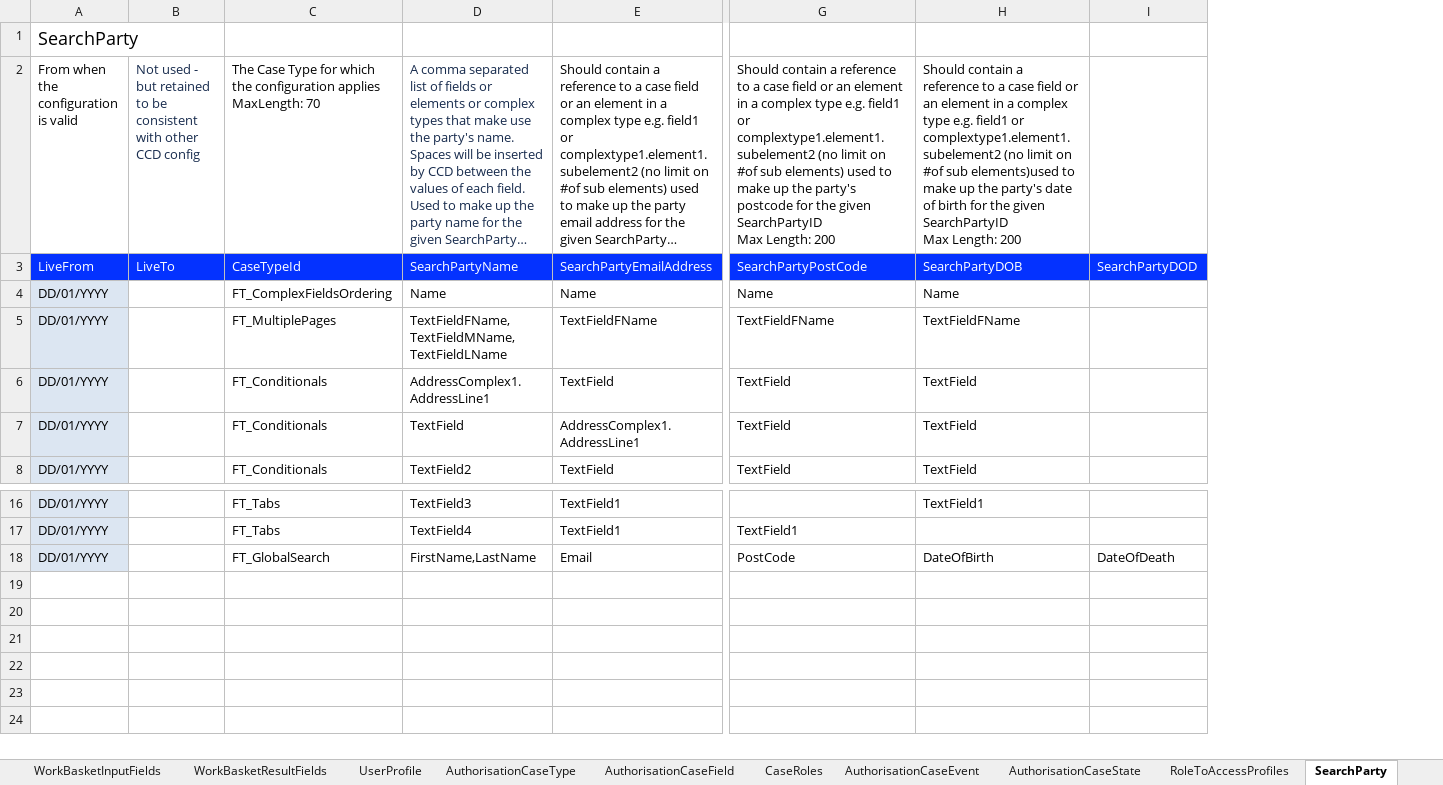
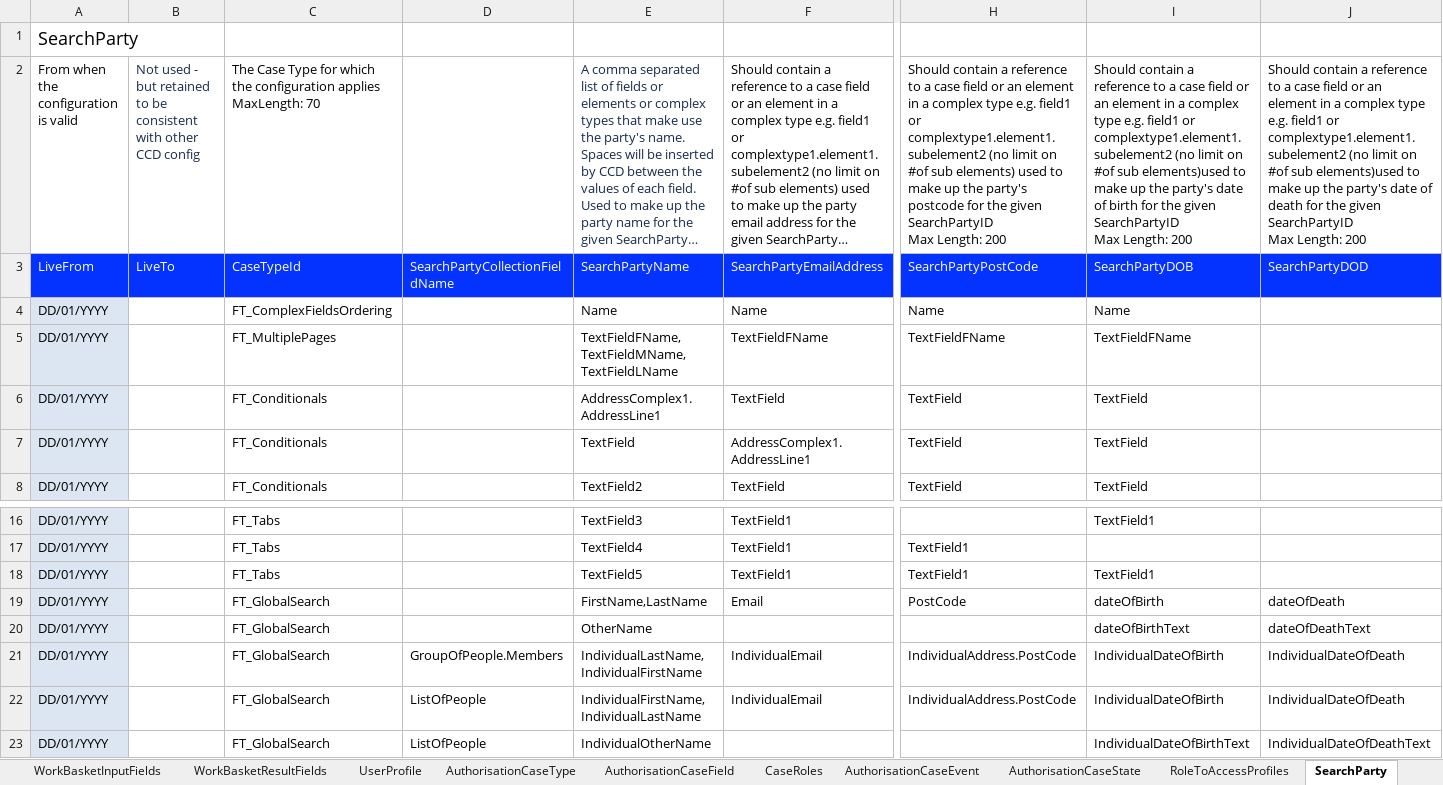
Before and after one commit to hmcts/ccd-test-definitions, an Excel workbook: src/main/resources/uk/gov/hmcts/ccd/test_definitions/excel/BEFTA_Master_Definition.xlsx, sheet SearchParty, drawn as a sheet; only a part is shown, gaps mark what is left out; long unchanged cells end in …; values as stored, in another font and other column widths than the file's, no borders; removed rows and columns are numbered as before the commit, all else as after; rows hold the shown columns only; ↵ is a line break in a cell; the diff names each change by its address in the sheet, - before the commit and + after, or states it on an @@ line.

```diff
--- a/src/main/resources/uk/gov/hmcts/ccd/test_definitions/excel/BEFTA_Master_Definition.xlsx (sheet SearchParty)
+++ b/src/main/resources/uk/gov/hmcts/ccd/test_definitions/excel/BEFTA_Master_Definition.xlsx (sheet SearchParty)
+column D, row 3: SearchPartyCollectionFieldName
-column I, row 3: SearchPartyDOD; row 18: DateOfDeath
+column J, rows 2-3: Should contain a reference to a case field or an element in a complex type e.g. field1 or complextype1.element1.subelement2 (no limit on #of sub elements)used to make up the party's date of death for the given SearchPartyID ↵ Max Length: 200 | SearchPartyDOD; row 19: dateOfDeath
+row 18: DD/01/YYYY |  | FT_Tabs |  | TextField5 | TextField1 | TextField1 | TextField1
-I19: DateOfBirth
+I19: dateOfBirth
+row 20: DD/01/YYYY |  | FT_GlobalSearch |  | OtherName |  |  | dateOfBirthText | dateOfDeathText
+row 21: DD/01/YYYY |  | FT_GlobalSearch | GroupOfPeople.Members | IndividualLastName,IndividualFirstName | IndividualEmail | IndividualAddress.PostCode | IndividualDateOfBirth | IndividualDateOfDeath
+row 22: DD/01/YYYY |  | FT_GlobalSearch | ListOfPeople | IndividualFirstName,IndividualLastName | IndividualEmail | IndividualAddress.PostCode | IndividualDateOfBirth | IndividualDateOfDeath
+row 23: DD/01/YYYY |  | FT_GlobalSearch | ListOfPeople | IndividualOtherName |  |  | IndividualDateOfBirthText | IndividualDateOfDeathText
```
Also changed, not shown: sheet AuthorisationCaseField, sheet ComplexTypes, sheet CaseField, sheet RoleToAccessProfiles, sheet CaseEventToFields, sheet AuthorisationCaseState, 10 more sheets, other sheet tabs, 51 other files.
